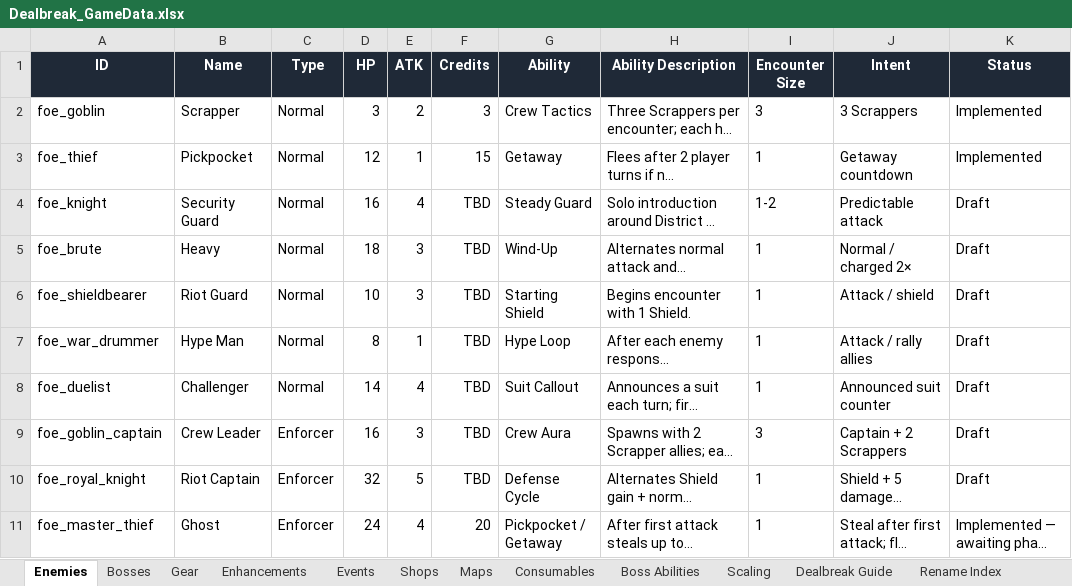
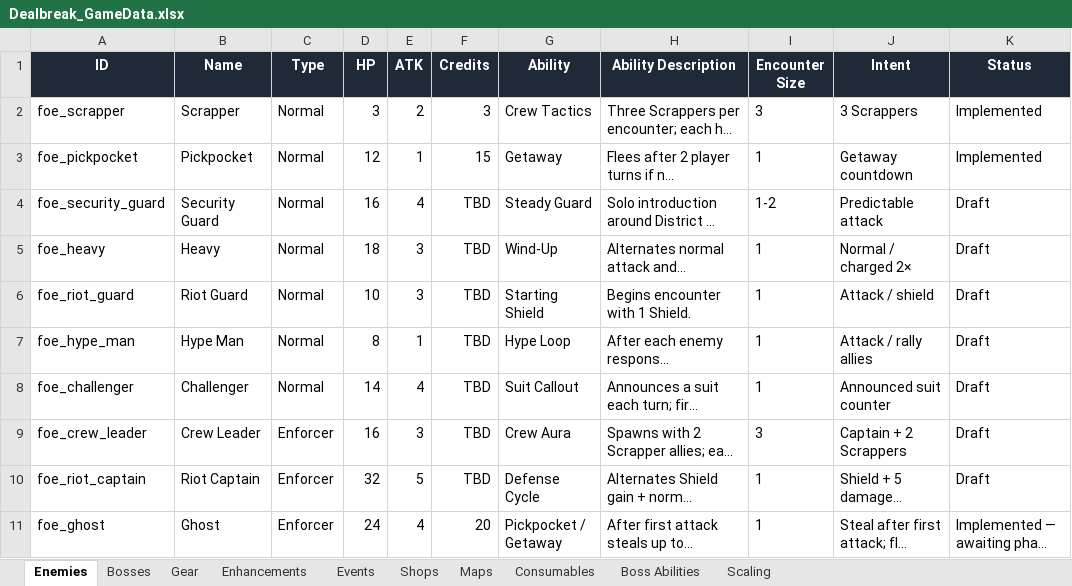
Before and after one commit to phamhung1701/phamhung1701.github.io, an Excel workbook: docs/Dealbreak_GameData.xlsx, sheet Enemies, drawn as a sheet; only a part is shown; long unchanged cells end in …; values as stored, in another font and other column widths than the file's, no borders; conditional formats and table styles not drawn; the diff names each change by its address in the sheet, - before the commit and + after, or states it on an @@ line.

Commit message:
Rename enemy IDs and remove glossary sheets from game data

```diff
--- a/docs/Dealbreak_GameData.xlsx (sheet Enemies)
+++ b/docs/Dealbreak_GameData.xlsx (sheet Enemies)
-sheet tab: Dealbreak Guide
-sheet tab: Rename Index
-A2 (ID): foe_goblin
+A2 (ID): foe_scrapper
-A3 (ID): foe_thief
+A3 (ID): foe_pickpocket
-A4 (ID): foe_knight
+A4 (ID): foe_security_guard
-A5 (ID): foe_brute
+A5 (ID): foe_heavy
-A6 (ID): foe_shieldbearer
+A6 (ID): foe_riot_guard
-A7 (ID): foe_war_drummer
+A7 (ID): foe_hype_man
-A8 (ID): foe_duelist
+A8 (ID): foe_challenger
-A9 (ID): foe_goblin_captain
+A9 (ID): foe_crew_leader
-A10 (ID): foe_royal_knight
+A10 (ID): foe_riot_captain
-A11 (ID): foe_master_thief
+A11 (ID): foe_ghost
```
